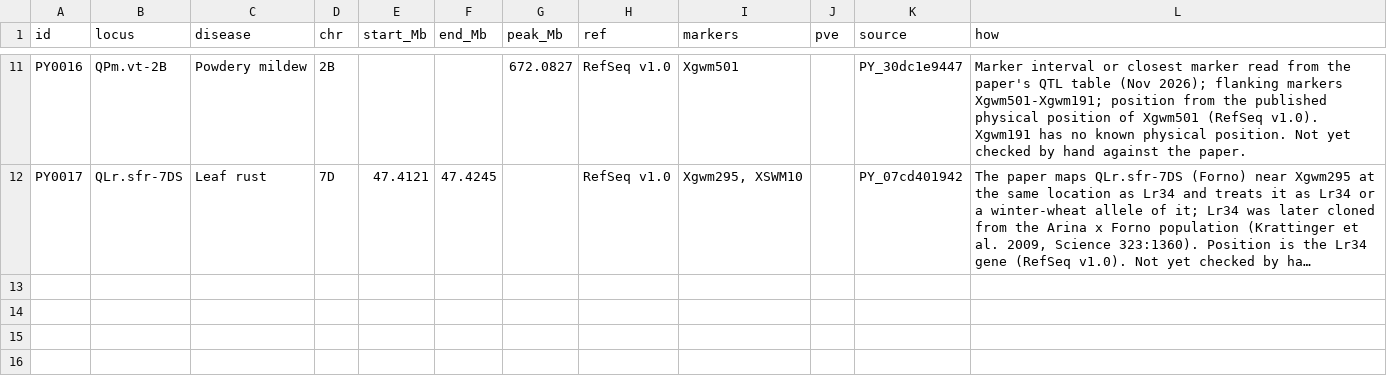
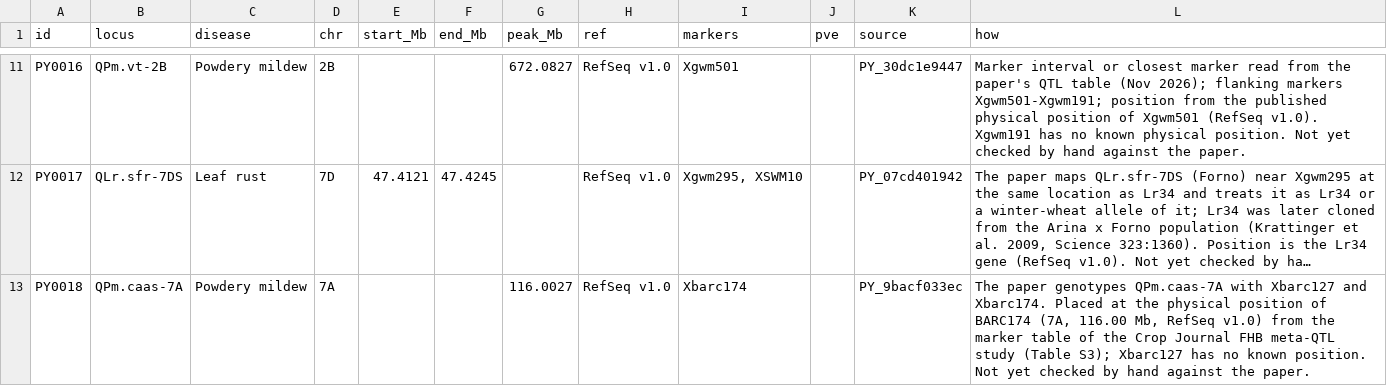
Before and after one commit to neerajvasistha-netize/WheatNHR-Atlas, a TSV file: curation/desktop_papers_nov23/insilico_placements.tsv, drawn as a sheet; only a part is shown, gaps mark what is left out; long unchanged cells end in …; the diff names each change by its address in the sheet, - before the commit and + after, or states it on an @@ line.

```diff
--- a/curation/desktop_papers_nov23/insilico_placements.tsv
+++ b/curation/desktop_papers_nov23/insilico_placements.tsv
+row 13: PY0018 | QPm.caas-7A | Powdery mildew | 7A |  |  | 116.0027 | RefSeq v1.0 | Xbarc174 |  | PY_9bacf033ec | The paper genotypes QPm.caas-7A with Xbarc127 and Xbarc174. Placed at the physical position of BARC174 (7A, 116.00 Mb, RefSeq v1.0) from the marker table of the Crop Journal FHB meta-QTL study (Table S3); Xbarc127 has no known position. Not yet checked by hand against the paper.
```
Also changed, not shown: 11 other files.
